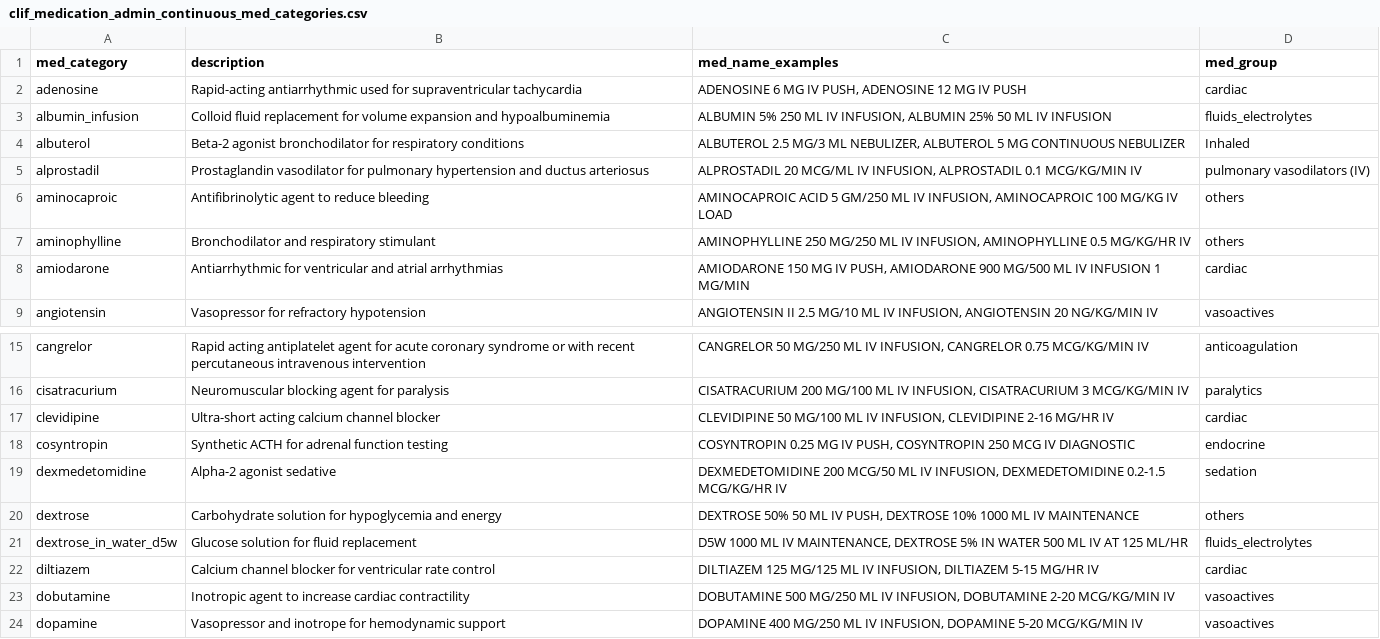
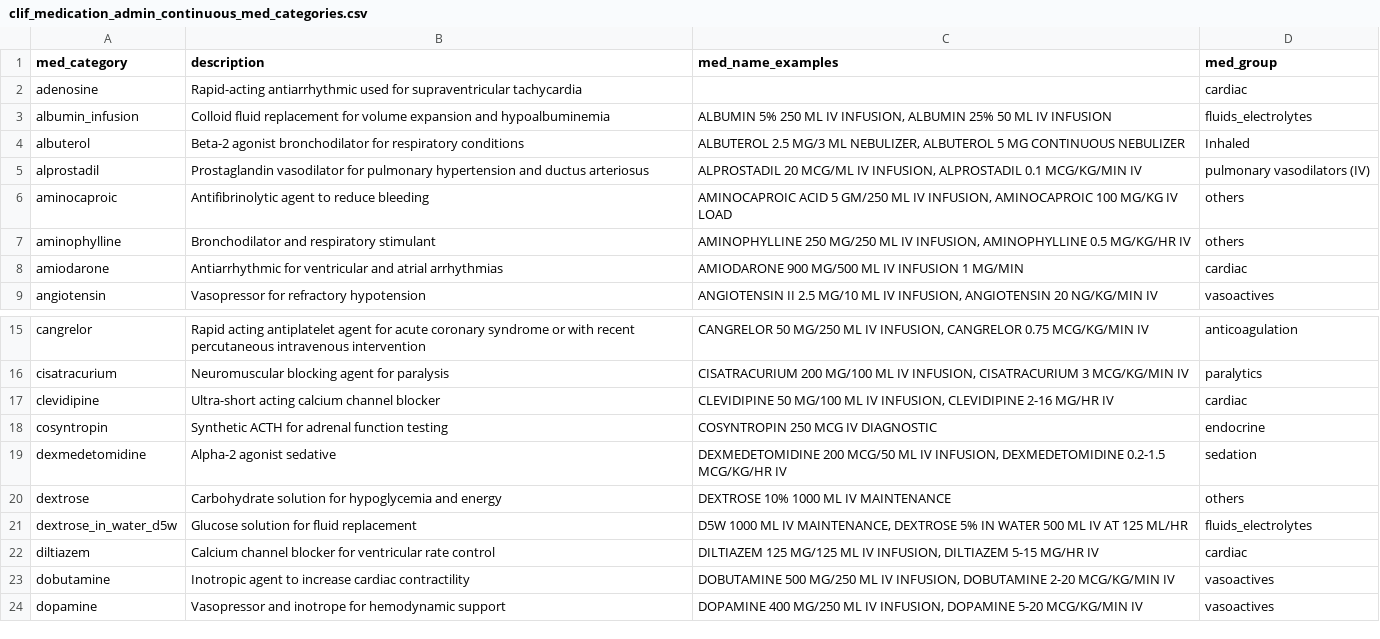
Before and after one commit to Common-Longitudinal-ICU-data-Format/CLIF, a CSV file: mCIDE/medication_admin_continuous/clif_medication_admin_continuous_med_categories.csv, drawn as a sheet; only a part is shown, gaps mark what is left out.

Commit message:
doc: remove pushes

```diff
--- a/mCIDE/medication_admin_continuous/clif_medication_admin_continuous_med_categories.csv
+++ b/mCIDE/medication_admin_continuous/clif_medication_admin_continuous_med_categories.csv
@@ -1,3 +1,3 @@
 med_category,description,med_name_examples,med_group
-adenosine,Rapid-acting antiarrhythmic used for supraventricular tachycardia,"ADENOSINE 6 MG IV PUSH, ADENOSINE 12 MG IV PUSH",cardiac
+adenosine,Rapid-acting antiarrhythmic used for supraventricular tachycardia,"",cardiac
 albumin_infusion,Colloid fluid replacement for volume expansion and hypoalbuminemia,"ALBUMIN 5% 250 ML IV INFUSION, ALBUMIN 25% 50 ML IV INFUSION",fluids_electrolytes
@@ -7,3 +7,3 @@ aminocaproic,Antifibrinolytic agent to reduce bleeding,"AMINOCAPROIC ACID 5 GM/2
 aminophylline,Bronchodilator and respiratory stimulant,"AMINOPHYLLINE 250 MG/250 ML IV INFUSION, AMINOPHYLLINE 0.5 MG/KG/HR IV",others
-amiodarone,Antiarrhythmic for ventricular and atrial arrhythmias,"AMIODARONE 150 MG IV PUSH, AMIODARONE 900 MG/500 ML IV INFUSION 1 MG/MIN",cardiac
+amiodarone,Antiarrhythmic for ventricular and atrial arrhythmias,"AMIODARONE 900 MG/500 ML IV INFUSION 1 MG/MIN",cardiac
 angiotensin,Vasopressor for refractory hypotension,"ANGIOTENSIN II 2.5 MG/10 ML IV INFUSION, ANGIOTENSIN 20 NG/KG/MIN IV",vasoactives
@@ -17,5 +17,5 @@ cisatracurium,Neuromuscular blocking agent for paralysis,"CISATRACURIUM 200 MG/1
 clevidipine,Ultra-short acting calcium channel blocker,"CLEVIDIPINE 50 MG/100 ML IV INFUSION, CLEVIDIPINE 2-16 MG/HR IV",cardiac
-cosyntropin,Synthetic ACTH for adrenal function testing,"COSYNTROPIN 0.25 MG IV PUSH, COSYNTROPIN 250 MCG IV DIAGNOSTIC",endocrine
+cosyntropin,Synthetic ACTH for adrenal function testing,"COSYNTROPIN 250 MCG IV DIAGNOSTIC",endocrine
 dexmedetomidine,Alpha-2 agonist sedative,"DEXMEDETOMIDINE 200 MCG/50 ML IV INFUSION, DEXMEDETOMIDINE 0.2-1.5 MCG/KG/HR IV",sedation
-dextrose,Carbohydrate solution for hypoglycemia and energy,"DEXTROSE 50% 50 ML IV PUSH, DEXTROSE 10% 1000 ML IV MAINTENANCE",others
+dextrose,Carbohydrate solution for hypoglycemia and energy,"DEXTROSE 10% 1000 ML IV MAINTENANCE",others
 dextrose_in_water_d5w,Glucose solution for fluid replacement,"D5W 1000 ML IV MAINTENANCE, DEXTROSE 5% IN WATER 500 ML IV AT 125 ML/HR",fluids_electrolytes
```
